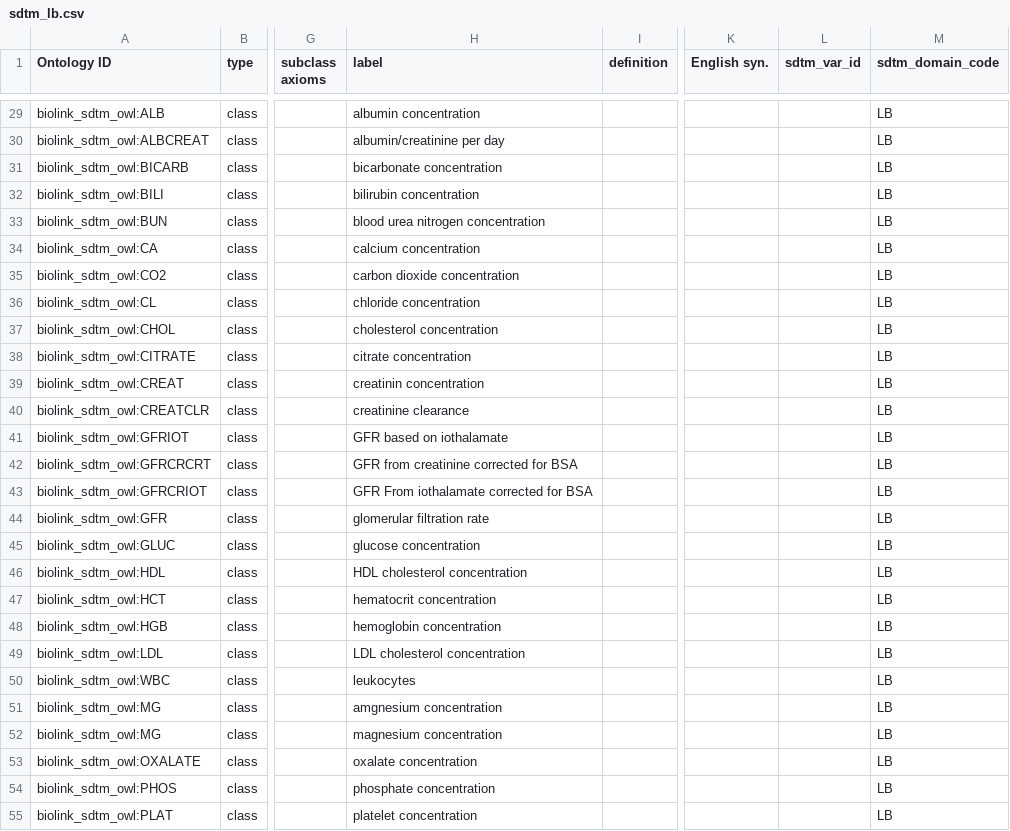
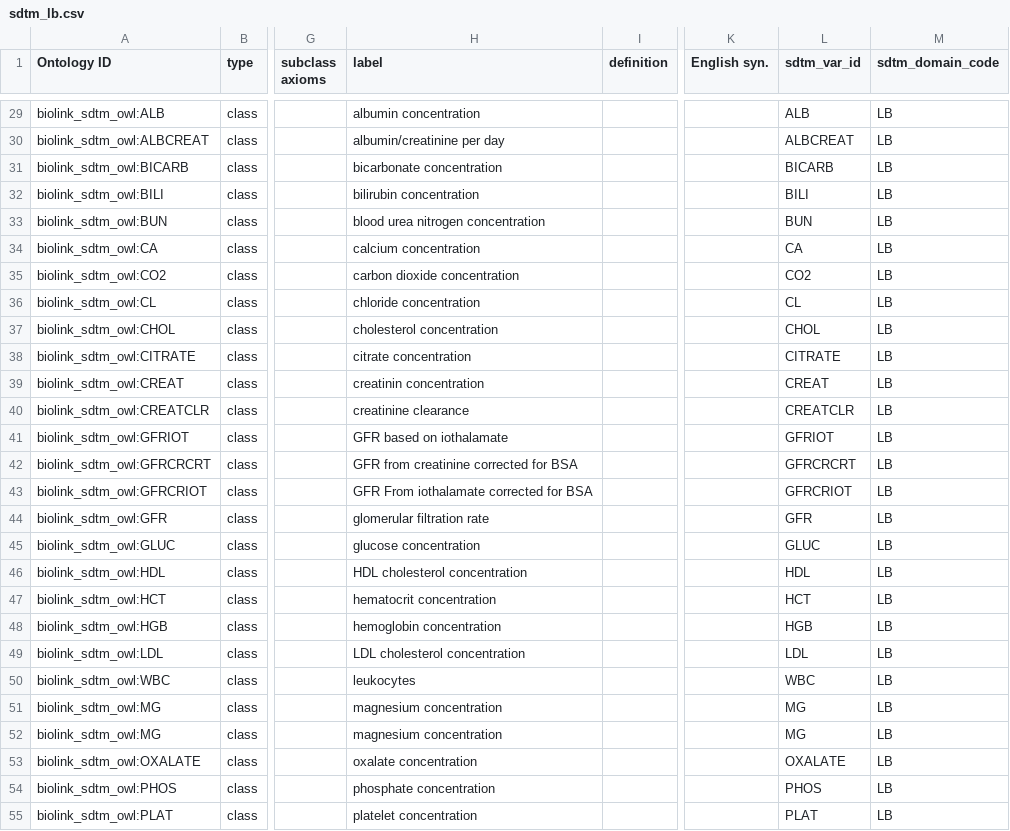
Before and after one commit to criticalpathinstitute/biolink_sdtm_owl, a CSV file: src/modules/sdtm_lb.csv, drawn as a sheet; only a part is shown, gaps mark what is left out; the diff covers the shown part only; the diff names each change by its address in the sheet, - before the commit and + after, or states it on an @@ line.

```diff
--- a/src/modules/sdtm_lb.csv
+++ b/src/modules/sdtm_lb.csv
-L29 (sdtm_var_id): (empty)
+L29 (sdtm_var_id): ALB
-L30 (sdtm_var_id): (empty)
+L30 (sdtm_var_id): ALBCREAT
-L31 (sdtm_var_id): (empty)
+L31 (sdtm_var_id): BICARB
-L32 (sdtm_var_id): (empty)
+L32 (sdtm_var_id): BILI
-L33 (sdtm_var_id): (empty)
+L33 (sdtm_var_id): BUN
-L34 (sdtm_var_id): (empty)
+L34 (sdtm_var_id): CA
-L35 (sdtm_var_id): (empty)
+L35 (sdtm_var_id): CO2
-L36 (sdtm_var_id): (empty)
+L36 (sdtm_var_id): CL
-L37 (sdtm_var_id): (empty)
+L37 (sdtm_var_id): CHOL
-L38 (sdtm_var_id): (empty)
+L38 (sdtm_var_id): CITRATE
-L39 (sdtm_var_id): (empty)
+L39 (sdtm_var_id): CREAT
-L40 (sdtm_var_id): (empty)
+L40 (sdtm_var_id): CREATCLR
-L41 (sdtm_var_id): (empty)
+L41 (sdtm_var_id): GFRIOT
-L42 (sdtm_var_id): (empty)
+L42 (sdtm_var_id): GFRCRCRT
-L43 (sdtm_var_id): (empty)
+L43 (sdtm_var_id): GFRCRIOT
-L44 (sdtm_var_id): (empty)
+L44 (sdtm_var_id): GFR
-L45 (sdtm_var_id): (empty)
+L45 (sdtm_var_id): GLUC
-L46 (sdtm_var_id): (empty)
+L46 (sdtm_var_id): HDL
-L47 (sdtm_var_id): (empty)
+L47 (sdtm_var_id): HCT
-L48 (sdtm_var_id): (empty)
+L48 (sdtm_var_id): HGB
-L49 (sdtm_var_id): (empty)
+L49 (sdtm_var_id): LDL
-L50 (sdtm_var_id): (empty)
+L50 (sdtm_var_id): WBC
-H51 (label): amgnesium concentration
+H51 (label): magnesium concentration
-L51:L52 (sdtm_var_id): (empty)
+L51:L52 (sdtm_var_id): MG
-L53 (sdtm_var_id): (empty)
+L53 (sdtm_var_id): OXALATE
-L54 (sdtm_var_id): (empty)
+L54 (sdtm_var_id): PHOS
-L55 (sdtm_var_id): (empty)
+L55 (sdtm_var_id): PLAT
```
Also changed, not shown: 1 added row, 1 removed row and 36 edited cells elsewhere in this file, src/modules/sdtm_ur.csv, 4 other files.
